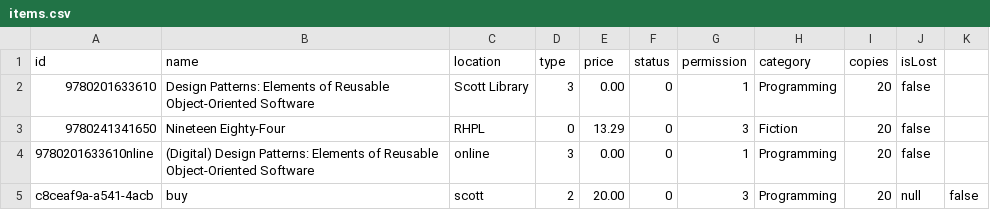
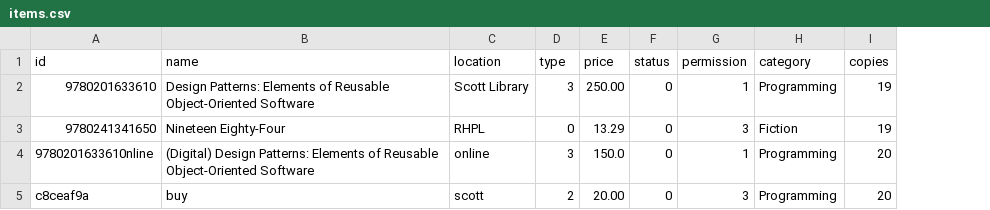
Before and after one commit to FShalaby/LibrarySystem, a CSV file: sandbox/db/items.csv, drawn as a sheet; the diff names each change by its address in the sheet, - before the commit and + after, or states it on an @@ line.

Commit message:
feat: updated lost item handling
Closes #59

- Lost items now have their own penalty and counter
- Lost items are not displayed on the **Rented Items** panel

```diff
--- a/sandbox/db/items.csv
+++ b/sandbox/db/items.csv
-column J (isLost), rows 2-5: false | false | false | null
-column K, row 5: false
-E2 (price): 0.00
+E2 (price): 250.00
-I2:I3 (copies): 20
+I2:I3 (copies): 19
-E4 (price): 0.00
+E4 (price): 150.0
-A5 (id): c8ceaf9a-a541-4acb
+A5 (id): c8ceaf9a
```
Also changed, not shown: 7 other files.
